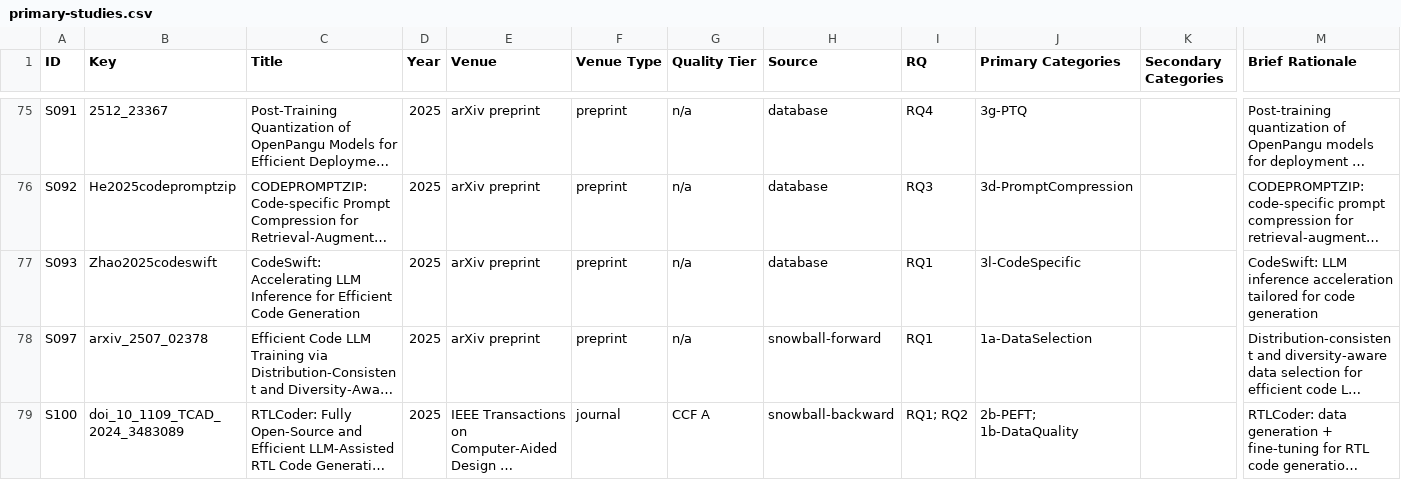
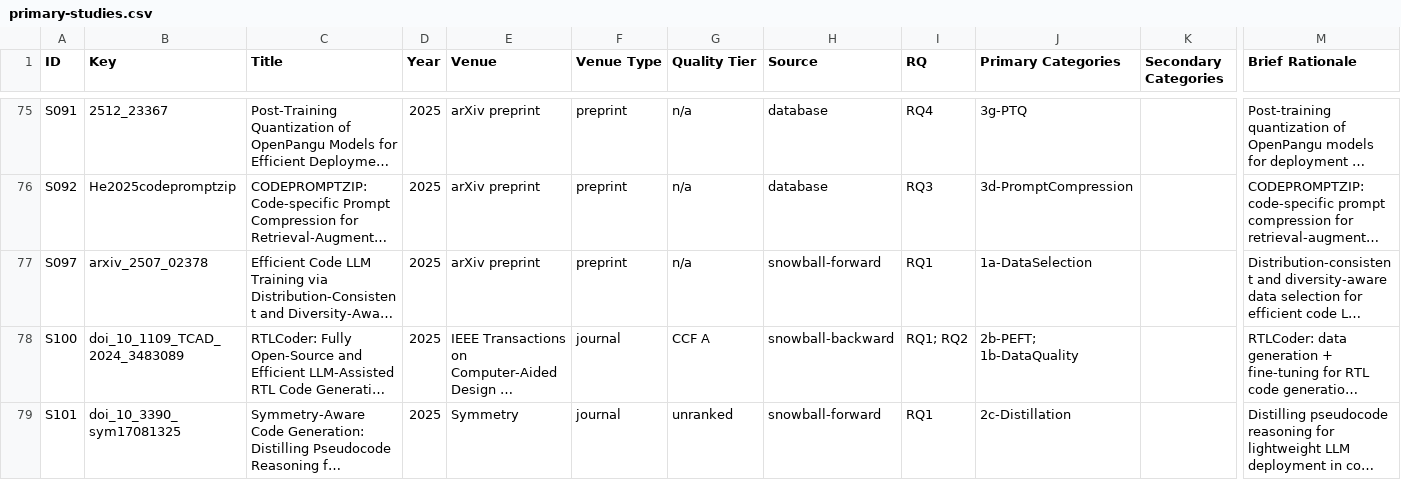
Before and after one commit to 1719930244/efficient-codegen-slr-replication, a CSV file: data/primary-studies.csv, drawn as a sheet; only a part is shown, gaps mark what is left out; the shorter side is filled out with more unchanged rows; long unchanged cells end in …; rows hold the shown columns only; the diff names each change by its address in the sheet, - before the commit and + after, or states it on an @@ line.

```diff
--- a/data/primary-studies.csv
+++ b/data/primary-studies.csv
-row 77: S093 | Zhao2025codeswift | CodeSwift: Accelerating LLM Inference for Efficient Code Generation | 2025 | arXiv preprint | preprint | n/a | database | RQ1 | 3l-CodeSpecific |  | CodeSwift: LLM inference acceleration tailored for code generation
```
Also changed, not shown: data/by-rq/rq1-studies.csv, data/by-rq/rq2-studies.csv, 10 other files.
